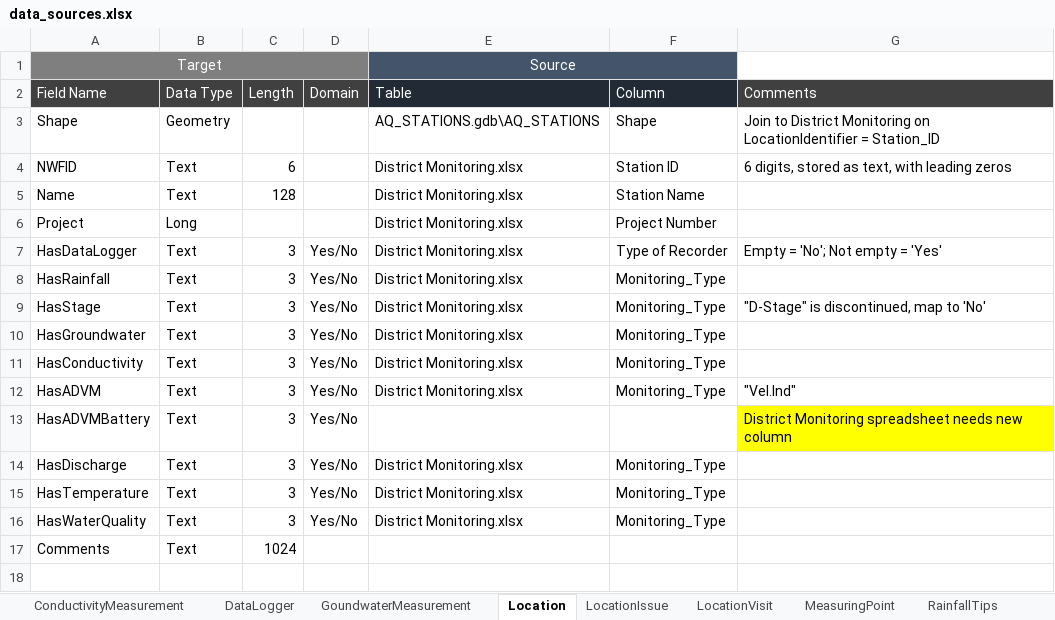
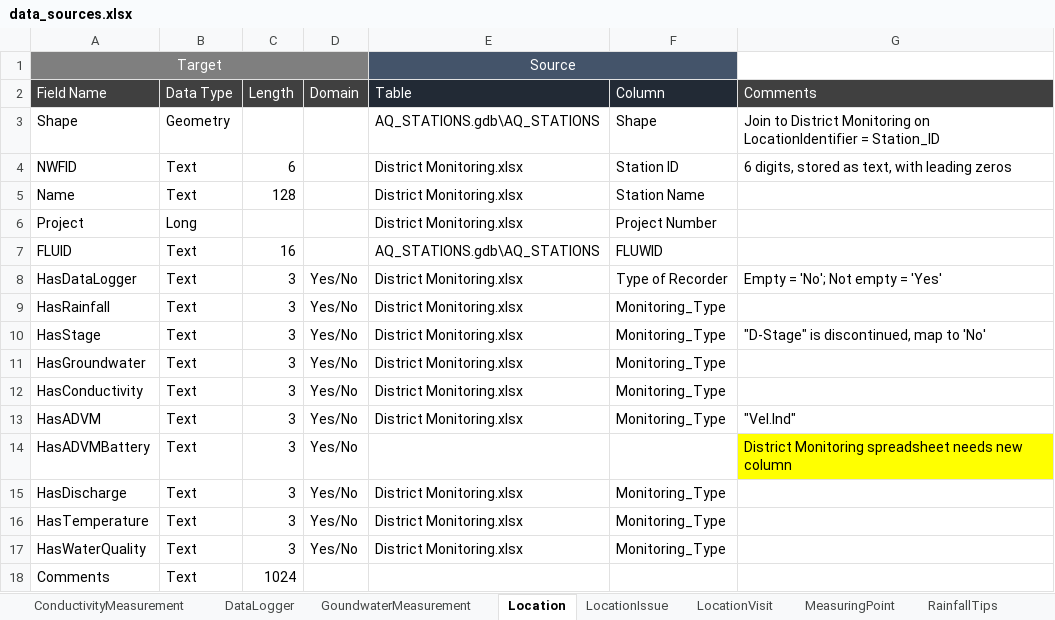
Before and after one commit to NWFWMD-IT/Hydrologic-Monitoring-Project, an Excel workbook: documents/data_model/data_sources.xlsx, sheet Location, drawn as a sheet; values as stored, in another font and other column widths than the file's, no borders; the diff names each change by its address in the sheet, - before the commit and + after, or states it on an @@ line.

Commit message:
Data model / workflow updates
- Data model components for:
  - #74
  - #79
  - #80
  - #83
  - #84

- Closes #65

```diff
--- a/documents/data_model/data_sources.xlsx (sheet Location)
+++ b/documents/data_model/data_sources.xlsx (sheet Location)
+row 7: FLUID | Text | 16 |  | AQ_STATIONS.gdb\AQ_STATIONS | FLUWID
```
Also changed, not shown: 11 other files.
